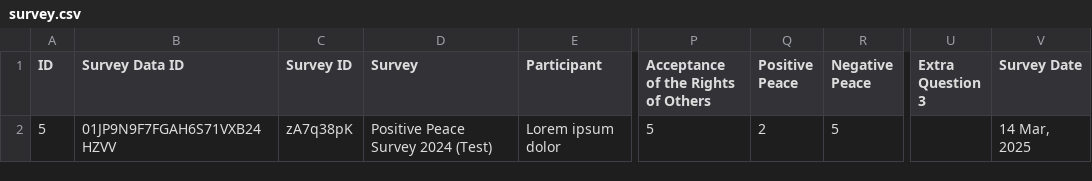
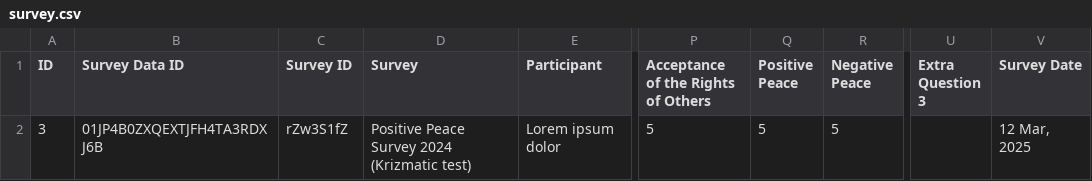
Before and after one commit to anupshakya7/typeform-dashboard, a CSV file: public/survey.csv, drawn as a sheet; only a part is shown, gaps mark what is left out; the diff names each change by its address in the sheet, - before the commit and + after, or states it on an @@ line.

```diff
--- a/public/survey.csv
+++ b/public/survey.csv
-A2 (ID): 5
+A2 (ID): 3
-B2 (Survey Data ID): 01JP9N9F7FGAH6S71VXB24HZVV
+B2 (Survey Data ID): 01JP4B0ZXQEXTJFH4TA3RDXJ6B
-C2 (Survey ID): zA7q38pK
+C2 (Survey ID): rZw3S1fZ
-D2 (Survey): Positive Peace Survey 2024 (Test)
+D2 (Survey): Positive Peace Survey 2024 (Krizmatic test)
-Q2 (Positive Peace): 2
+Q2 (Positive Peace): 5
-V2 (Survey Date): 14 Mar, 2025
+V2 (Survey Date): 12 Mar, 2025
```
Also changed, not shown: 4 other files.
